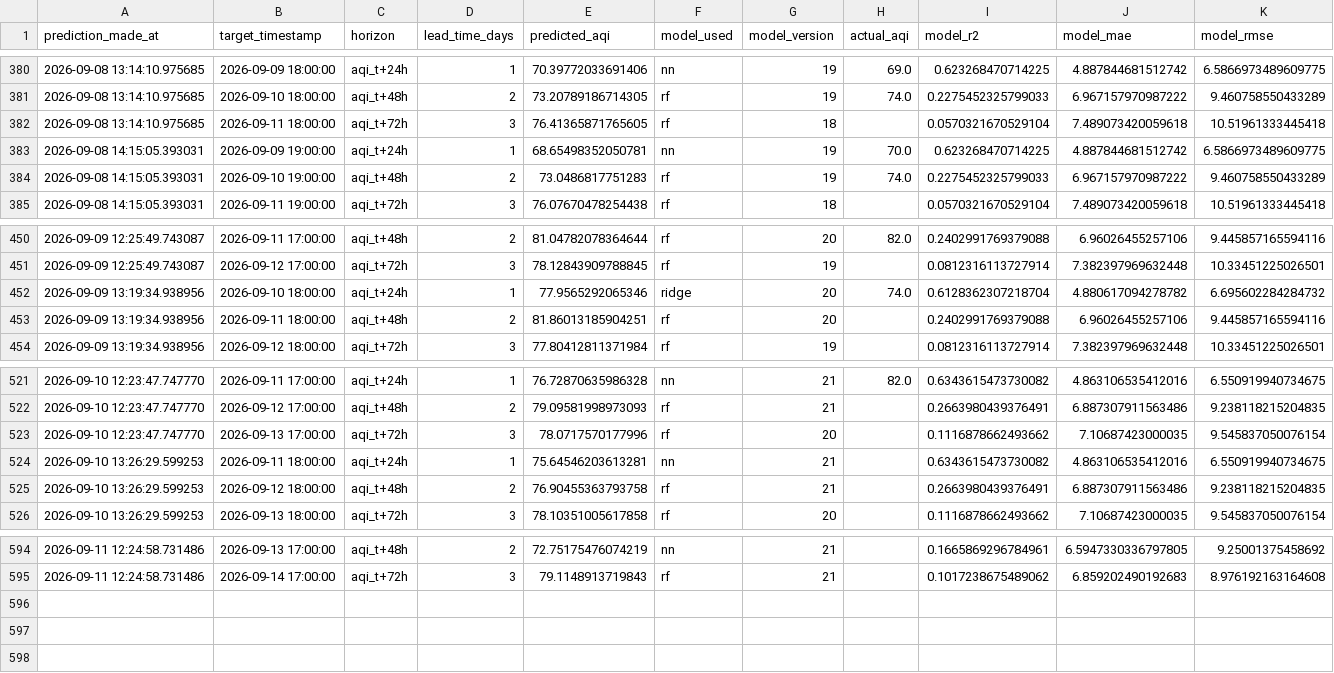
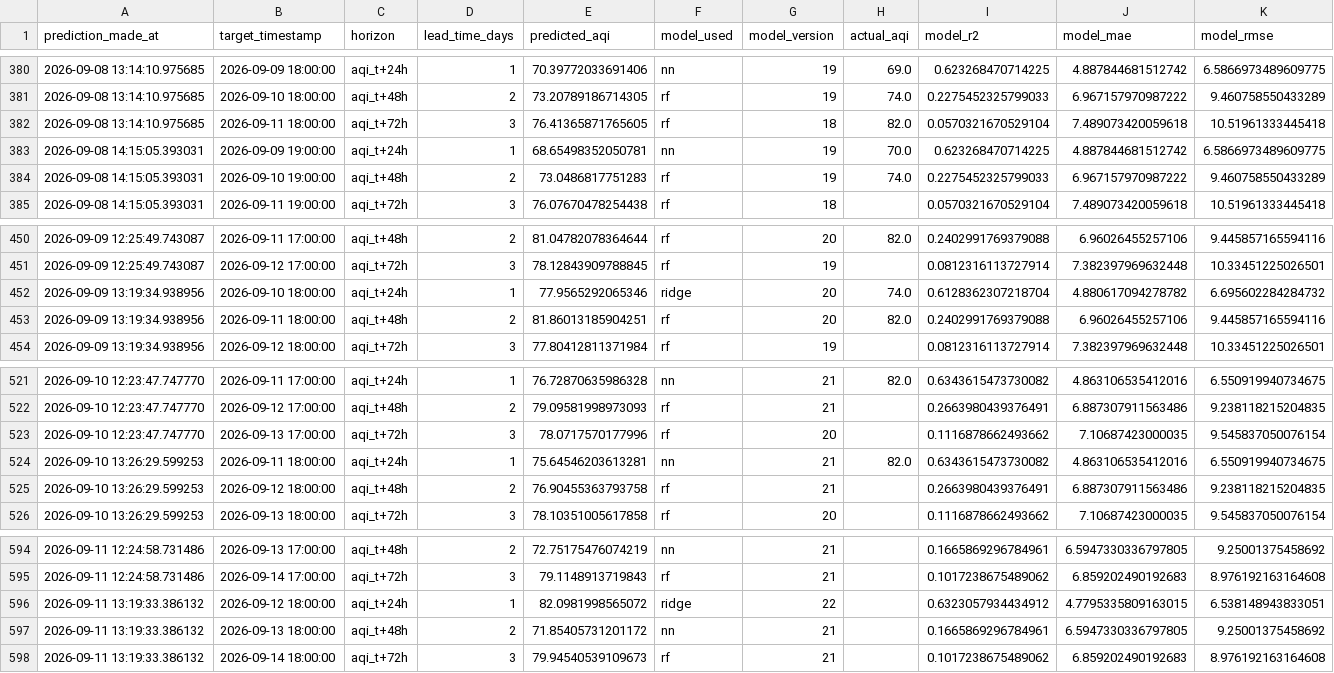
Before and after one commit to SyedAnasAzim/AQI-prediction, a CSV file: predictions_log.csv, drawn as a sheet; only a part is shown, gaps mark what is left out.

Commit message:
hourly inference: update predictions_log.csv and shap values

```diff
--- a/predictions_log.csv
+++ b/predictions_log.csv
@@ -381,3 +381,3 @@ prediction_made_at,target_timestamp,horizon,lead_time_days,predicted_aqi,model_u
 2026-09-08 13:14:10.975685,2026-09-10 18:00:00,aqi_t+48h,2,73.20789186714305,rf,19,74.0,0.2275452325799033,6.967157970987222,9.460758550433289
-2026-09-08 13:14:10.975685,2026-09-11 18:00:00,aqi_t+72h,3,76.41365871765605,rf,18,,0.0570321670529104,7.489073420059618,10.51961333445418
+2026-09-08 13:14:10.975685,2026-09-11 18:00:00,aqi_t+72h,3,76.41365871765605,rf,18,82.0,0.0570321670529104,7.489073420059618,10.51961333445418
 2026-09-08 14:15:05.393031,2026-09-09 19:00:00,aqi_t+24h,1,68.65498352050781,nn,19,70.0,0.623268470714225,4.887844681512742,6.5866973489609775
@@ -452,3 +452,3 @@ prediction_made_at,target_timestamp,horizon,lead_time_days,predicted_aqi,model_u
 2026-09-09 13:19:34.938956,2026-09-10 18:00:00,aqi_t+24h,1,77.9565292065346,ridge,20,74.0,0.6128362307218704,4.880617094278782,6.695602284284732
-2026-09-09 13:19:34.938956,2026-09-11 18:00:00,aqi_t+48h,2,81.86013185904251,rf,20,,0.2402991769379088,6.96026455257106,9.445857165594116
+2026-09-09 13:19:34.938956,2026-09-11 18:00:00,aqi_t+48h,2,81.86013185904251,rf,20,82.0,0.2402991769379088,6.96026455257106,9.445857165594116
 2026-09-09 13:19:34.938956,2026-09-12 18:00:00,aqi_t+72h,3,77.80412811371984,rf,19,,0.0812316113727914,7.382397969632448,10.33451225026501
@@ -523,3 +523,3 @@ prediction_made_at,target_timestamp,horizon,lead_time_days,predicted_aqi,model_u
 2026-09-10 12:23:47.747770,2026-09-13 17:00:00,aqi_t+72h,3,78.0717570177996,rf,20,,0.1116878662493662,7.10687423000035,9.545837050076154
-2026-09-10 13:26:29.599253,2026-09-11 18:00:00,aqi_t+24h,1,75.64546203613281,nn,21,,0.6343615473730082,4.863106535412016,6.550919940734675
+2026-09-10 13:26:29.599253,2026-09-11 18:00:00,aqi_t+24h,1,75.64546203613281,nn,21,82.0,0.6343615473730082,4.863106535412016,6.550919940734675
 2026-09-10 13:26:29.599253,2026-09-12 18:00:00,aqi_t+48h,2,76.90455363793758,rf,21,,0.2663980439376491,6.887307911563486,9.238118215204835
@@ -595 +595,4 @@ prediction_made_at,target_timestamp,horizon,lead_time_days,predicted_aqi,model_u
 2026-09-11 12:24:58.731486,2026-09-14 17:00:00,aqi_t+72h,3,79.1148913719843,rf,21,,0.1017238675489062,6.859202490192683,8.976192163164608
+2026-09-11 13:19:33.386132,2026-09-12 18:00:00,aqi_t+24h,1,82.0981998565072,ridge,22,,0.6323057934434912,4.7795335809163015,6.538148943833051
+2026-09-11 13:19:33.386132,2026-09-13 18:00:00,aqi_t+48h,2,71.85405731201172,nn,21,,0.1665869296784961,6.5947330336797805,9.25001375458692
+2026-09-11 13:19:33.386132,2026-09-14 18:00:00,aqi_t+72h,3,79.94540539109673,rf,21,,0.1017238675489062,6.859202490192683,8.976192163164608
```
Also changed, not shown: data/aqi_shap_values.csv.
